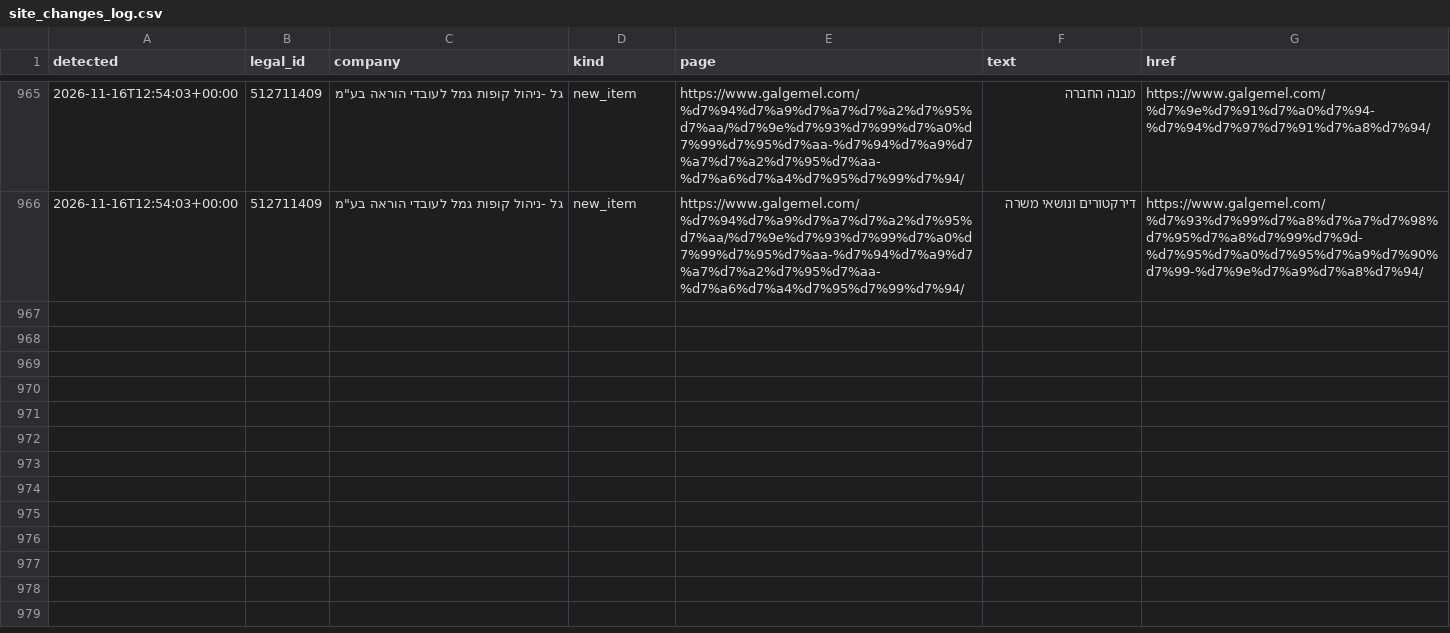
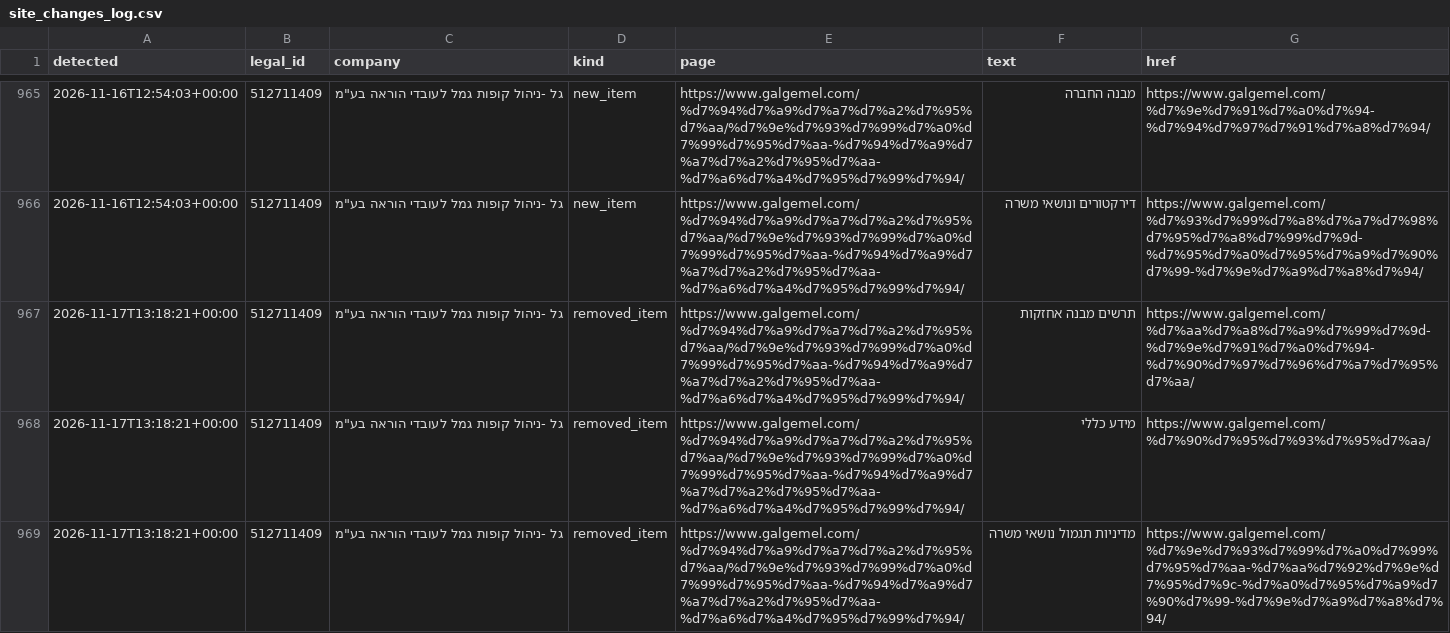
Before and after one commit to Revach123/MASLULIM, a CSV file: policy/companies/512711409/site_changes_log.csv, drawn as a sheet; only a part is shown, gaps mark what is left out; the diff covers the shown part only; the diff names each change by its address in the sheet, - before the commit and + after, or states it on an @@ line.

```diff
--- a/policy/companies/512711409/site_changes_log.csv
+++ b/policy/companies/512711409/site_changes_log.csv
+row 967: 2026-11-17T13:18:21+00:00 | 512711409 | גל -ניהול קופות גמל לעובדי הוראה בע"מ | removed_item | https://www.galgemel.com/%d7%94%d7%a9%d7%a7%d7%a2%d7%95%d7%aa/%d7%9e%d7%93%d7%99%d7%a0%d7%99%d7%95%d7%aa-%d7%94%d7%a9%d7%a7%d7%a2%d7%95%d7%aa-%d7%a6%d7%a4%d7%95%d7%99%d7%94/ | תרשים מבנה אחזקות | https://www.galgemel.com/%d7%aa%d7%a8%d7%a9%d7%99%d7%9d-%d7%9e%d7%91%d7%a0%d7%94-%d7%90%d7%97%d7%96%d7%a7%d7%95%d7%aa/
+row 968: 2026-11-17T13:18:21+00:00 | 512711409 | גל -ניהול קופות גמל לעובדי הוראה בע"מ | removed_item | https://www.galgemel.com/%d7%94%d7%a9%d7%a7%d7%a2%d7%95%d7%aa/%d7%9e%d7%93%d7%99%d7%a0%d7%99%d7%95%d7%aa-%d7%94%d7%a9%d7%a7%d7%a2%d7%95%d7%aa-%d7%a6%d7%a4%d7%95%d7%99%d7%94/ | מידע כללי | https://www.galgemel.com/%d7%90%d7%95%d7%93%d7%95%d7%aa/
+row 969: 2026-11-17T13:18:21+00:00 | 512711409 | גל -ניהול קופות גמל לעובדי הוראה בע"מ | removed_item | https://www.galgemel.com/%d7%94%d7%a9%d7%a7%d7%a2%d7%95%d7%aa/%d7%9e%d7%93%d7%99%d7%a0%d7%99%d7%95%d7%aa-%d7%94%d7%a9%d7%a7%d7%a2%d7%95%d7%aa-%d7%a6%d7%a4%d7%95%d7%99%d7%94/ | מדיניות תגמול נושאי משרה | https://www.galgemel.com/%d7%9e%d7%93%d7%99%d7%a0%d7%99%d7%95%d7%aa-%d7%aa%d7%92%d7%9e%d7%95%d7%9c-%d7%a0%d7%95%d7%a9%d7%90%d7%99-%d7%9e%d7%a9%d7%a8%d7%94/
```
Also changed, not shown: 2 added rows elsewhere in this file, 6 other files.
